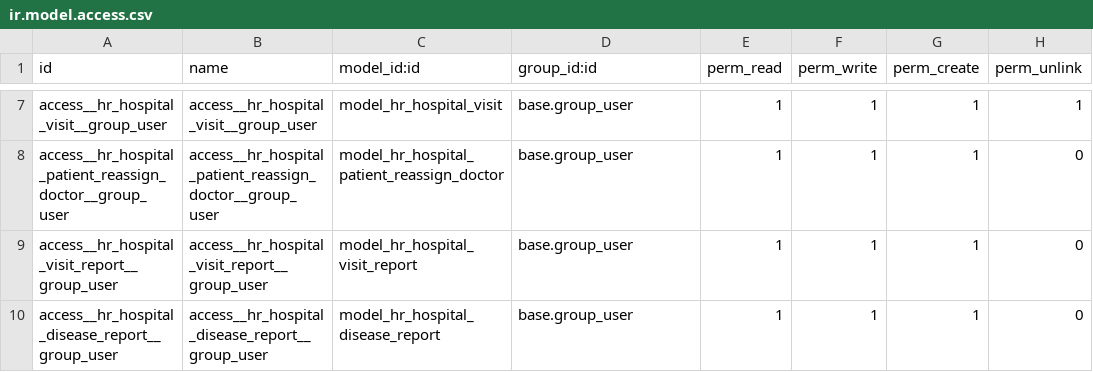
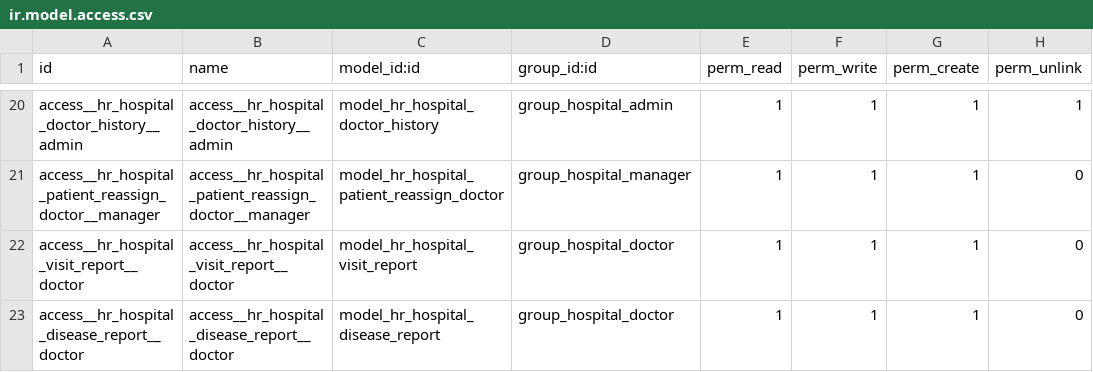
Before and after one commit to NutrixV/edu_odoo_hr_hospital_addon, a CSV file: security/ir.model.access.csv, drawn as a sheet; only a part is shown, gaps mark what is left out; addresses are those after the commit; the diff covers the shown part only; the diff names each change by its address in the sheet, - before the commit and + after, or states it on an @@ line.

```diff
--- a/security/ir.model.access.csv
+++ b/security/ir.model.access.csv
-A20 (id): access__hr_hospital_visit__group_user
+A20 (id): access__hr_hospital_doctor_history__admin
-B20 (name): access__hr_hospital_visit__group_user
+B20 (name): access__hr_hospital_doctor_history__admin
-C20 (model_id:id): model_hr_hospital_visit
+C20 (model_id:id): model_hr_hospital_doctor_history
-D20 (group_id:id): base.group_user
+D20 (group_id:id): group_hospital_admin
-A21 (id): access__hr_hospital_patient_reassign_doctor__group_user
+A21 (id): access__hr_hospital_patient_reassign_doctor__manager
-B21 (name): access__hr_hospital_patient_reassign_doctor__group_user
+B21 (name): access__hr_hospital_patient_reassign_doctor__manager
-D21 (group_id:id): base.group_user
+D21 (group_id:id): group_hospital_manager
-A22 (id): access__hr_hospital_visit_report__group_user
+A22 (id): access__hr_hospital_visit_report__doctor
-B22 (name): access__hr_hospital_visit_report__group_user
+B22 (name): access__hr_hospital_visit_report__doctor
-D22:D23 (group_id:id): base.group_user
+D22:D23 (group_id:id): group_hospital_doctor
-A23 (id): access__hr_hospital_disease_report__group_user
+A23 (id): access__hr_hospital_disease_report__doctor
-B23 (name): access__hr_hospital_disease_report__group_user
+B23 (name): access__hr_hospital_disease_report__doctor
```
Also changed, not shown: 13 added rows and 19 edited cells elsewhere in this file, 34 other files.
